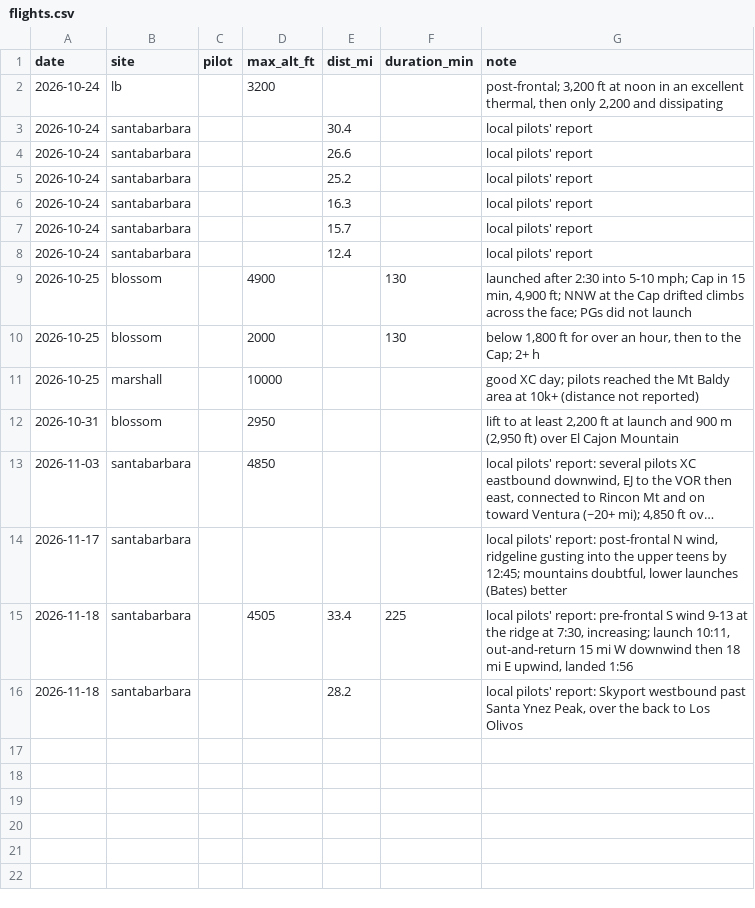
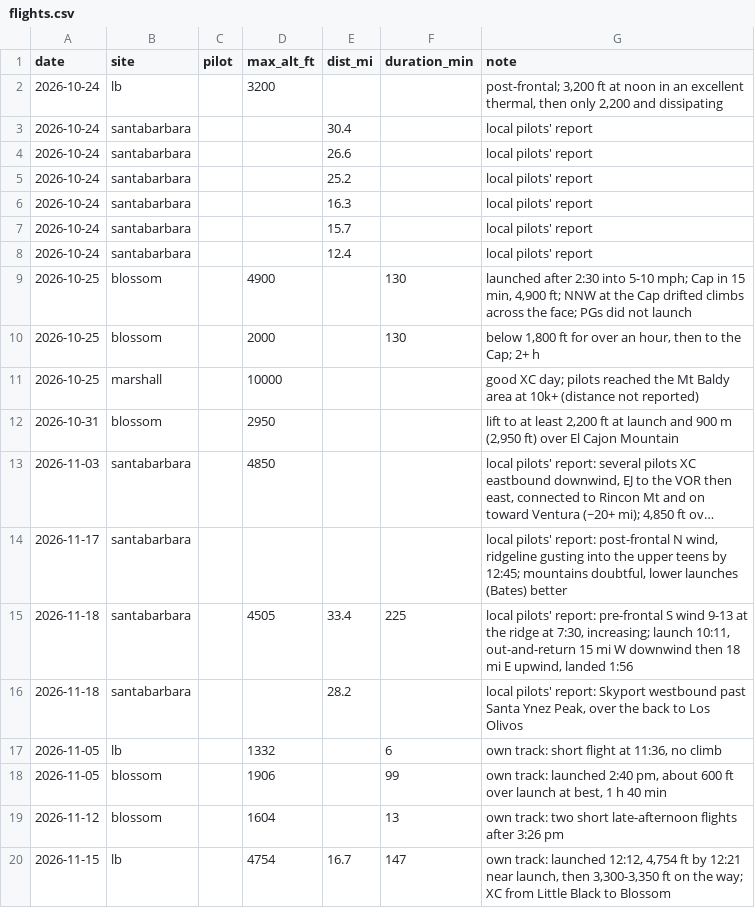
Before and after one commit to sdflyingradar/radar, a CSV file: data/flights.csv, drawn as a sheet; long unchanged cells end in …; the diff names each change by its address in the sheet, - before the commit and + after, or states it on an @@ line.

```diff
--- a/data/flights.csv
+++ b/data/flights.csv
+row 17: 2026-11-05 | lb |  | 1332 |  | 6 | own track: short flight at 11:36, no climb
+row 18: 2026-11-05 | blossom |  | 1906 |  | 99 | own track: launched 2:40 pm, about 600 ft over launch at best, 1 h 40 min
+row 19: 2026-11-12 | blossom |  | 1604 |  | 13 | own track: two short late-afternoon flights after 3:26 pm
+row 20: 2026-11-15 | lb |  | 4754 | 16.7 | 147 | own track: launched 12:12, 4,754 ft by 12:21 near launch, then 3,300-3,350 ft on the way; XC from Little Black to Blossom
```
